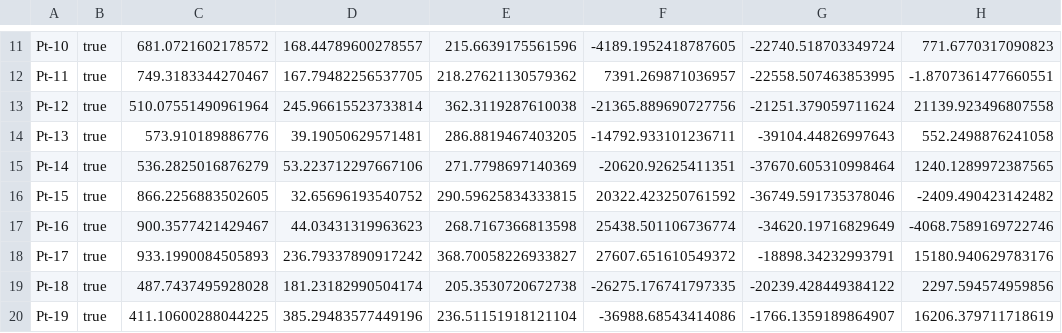
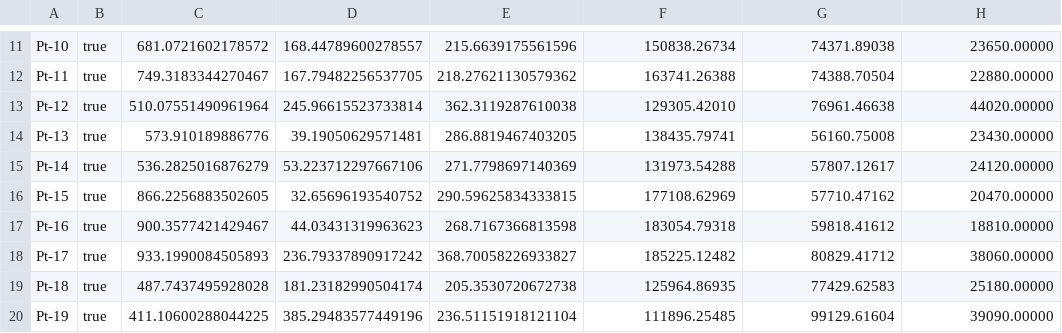
Before and after one commit to saalfeldlab/elm, a CSV file: lm-em-landmarks.csv, drawn as a sheet; only a part is shown, gaps mark what is left out; the diff covers the shown part only.

```diff
--- a/lm-em-landmarks.csv
+++ b/lm-em-landmarks.csv
@@ -11,10 +11,10 @@
-"Pt-10","true","681.0721602178572","168.44789600278557","215.6639175561596","-4189.1952418787605","-22740.518703349724","771.6770317090823"
-"Pt-11","true","749.3183344270467","167.79482256537705","218.27621130579362","7391.269871036957","-22558.507463853995","-1.8707361477660551"
-"Pt-12","true","510.07551490961964","245.96615523733814","362.3119287610038","-21365.889690727756","-21251.379059711624","21139.923496807558"
-"Pt-13","true","573.910189886776","39.19050629571481","286.8819467403205","-14792.933101236711","-39104.44826997643","552.2498876241058"
-"Pt-14","true","536.2825016876279","53.223712297667106","271.7798697140369","-20620.92625411351","-37670.605310998464","1240.1289972387565"
-"Pt-15","true","866.2256883502605","32.65696193540752","290.59625834333815","20322.423250761592","-36749.591735378046","-2409.490423142482"
-"Pt-16","true","900.3577421429467","44.03431319963623","268.7167366813598","25438.501106736774","-34620.19716829649","-4068.7589169722746"
-"Pt-17","true","933.1990084505893","236.79337890917242","368.70058226933827","27607.651610549372","-18898.34232993791","15180.940629783176"
-"Pt-18","true","487.7437495928028","181.23182990504174","205.3530720672738","-26275.176741797335","-20239.428449384122","2297.594574959856"
-"Pt-19","true","411.10600288044225","385.29483577449196","236.51151918121104","-36988.68543414086","-1766.1359189864907","16206.379711718619"
+"Pt-10","true","681.0721602178572","168.44789600278557","215.6639175561596","150838.26734","74371.89038","23650.00000"
+"Pt-11","true","749.3183344270467","167.79482256537705","218.27621130579362","163741.26388","74388.70504","22880.00000"
+"Pt-12","true","510.07551490961964","245.96615523733814","362.3119287610038","129305.42010","76961.46638","44020.00000"
+"Pt-13","true","573.910189886776","39.19050629571481","286.8819467403205","138435.79741","56160.75008","23430.00000"
+"Pt-14","true","536.2825016876279","53.223712297667106","271.7798697140369","131973.54288","57807.12617","24120.00000"
+"Pt-15","true","866.2256883502605","32.65696193540752","290.59625834333815","177108.62969","57710.47162","20470.00000"
+"Pt-16","true","900.3577421429467","44.03431319963623","268.7167366813598","183054.79318","59818.41612","18810.00000"
+"Pt-17","true","933.1990084505893","236.79337890917242","368.70058226933827","185225.12482","80829.41712","38060.00000"
+"Pt-18","true","487.7437495928028","181.23182990504174","205.3530720672738","125964.86935","77429.62583","25180.00000"
+"Pt-19","true","411.10600288044225","385.29483577449196","236.51151918121104","111896.25485","99129.61604","39090.00000"
```
Also changed, not shown: 78 edited cells elsewhere in this file, 3 other files.
